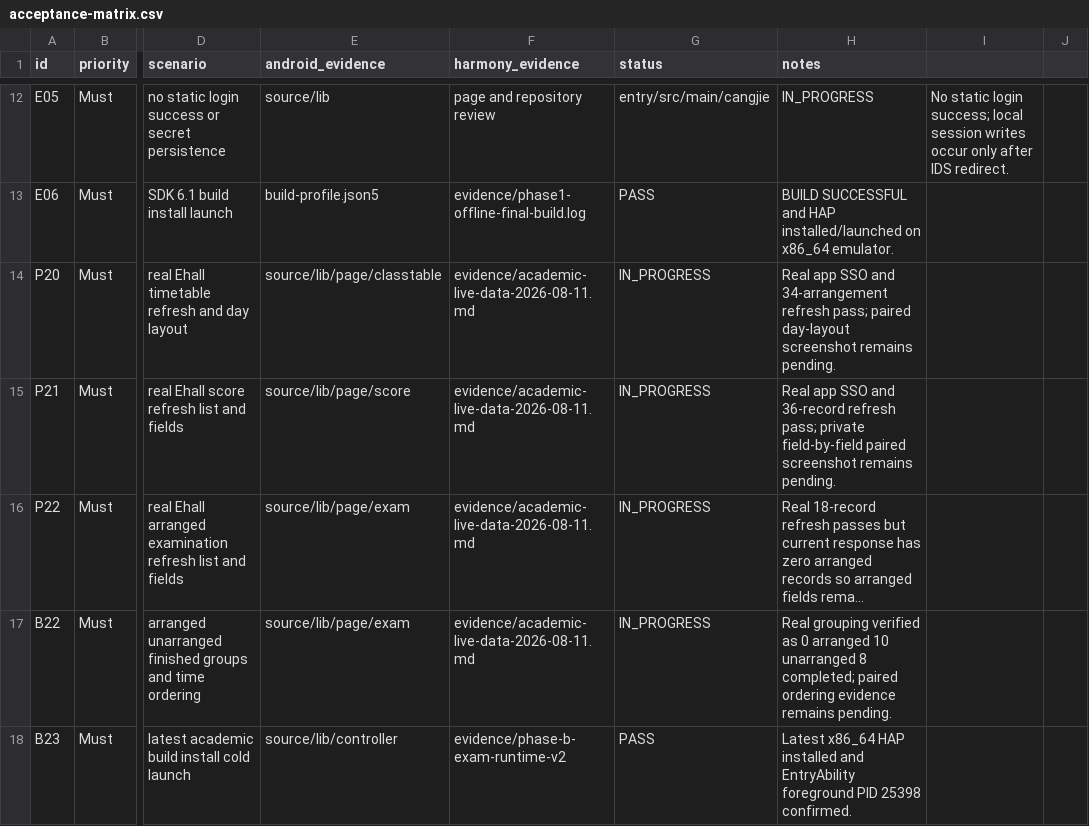
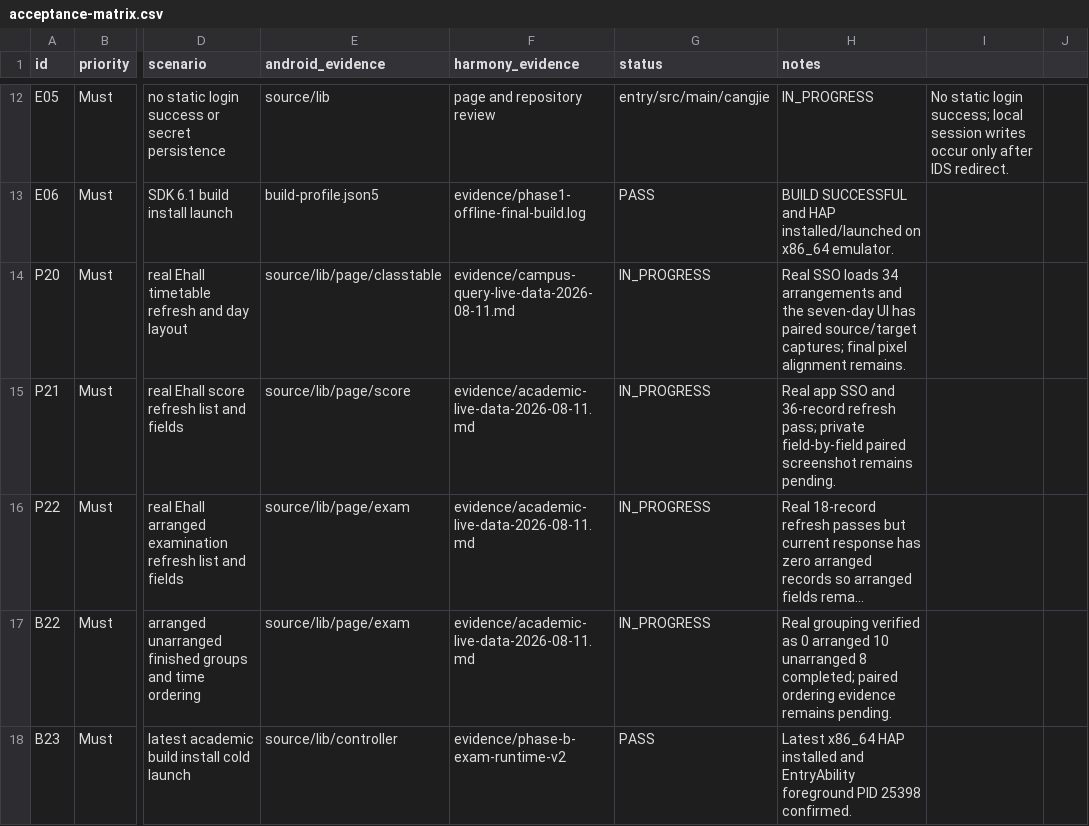
Before and after one commit to phphub123/xdyou, a CSV file: acceptance/acceptance-matrix.csv, drawn as a sheet; only a part is shown, gaps mark what is left out; long unchanged cells end in …; the diff covers the shown part only; the diff names each change by its address in the sheet, - before the commit and + after, or states it on an @@ line.

```diff
--- a/acceptance/acceptance-matrix.csv
+++ b/acceptance/acceptance-matrix.csv
-F14 (harmony_evidence): evidence/academic-live-data-2026-08-11.md
+F14 (harmony_evidence): evidence/campus-query-live-data-2026-08-11.md
-H14 (notes): Real app SSO and 34-arrangement refresh pass; paired day-layout screenshot remains pending.
+H14 (notes): Real SSO loads 34 arrangements and the seven-day UI has paired source/target captures; final pixel alignment remains.
```
Also changed, not shown: 5 edited cells elsewhere in this file, 19 other files.
